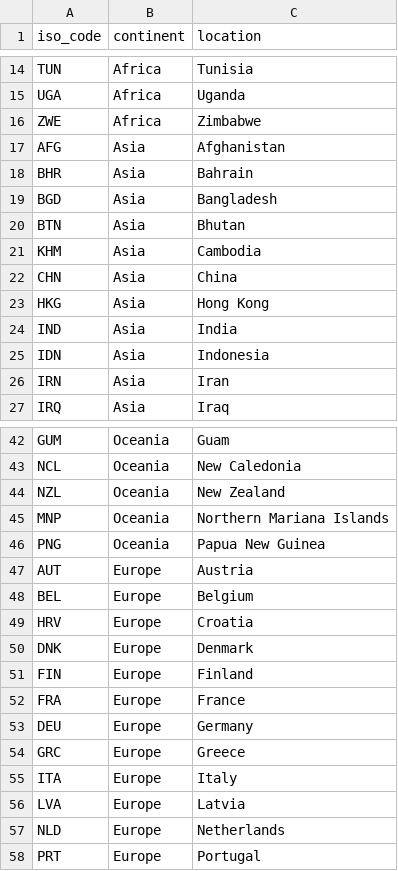
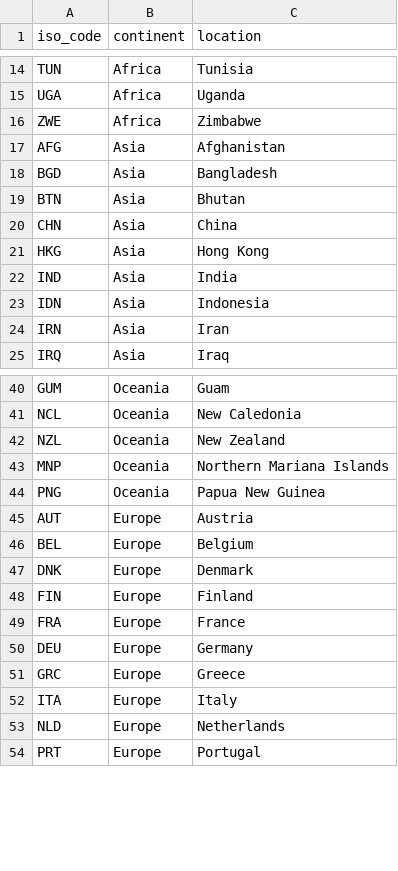
Before and after one commit to sagmaze/sagHackathon, a CSV file: CovidCountryList.csv, drawn as a sheet; only a part is shown, gaps mark what is left out.

```diff
--- a/CovidCountryList.csv
+++ b/CovidCountryList.csv
@@ -17,6 +17,4 @@ ZWE,Africa,Zimbabwe
 AFG,Asia,Afghanistan
-BHR,Asia,Bahrain
 BGD,Asia,Bangladesh
 BTN,Asia,Bhutan
-KHM,Asia,Cambodia
 CHN,Asia,China
@@ -48,3 +46,2 @@ AUT,Europe,Austria
 BEL,Europe,Belgium
-HRV,Europe,Croatia
 DNK,Europe,Denmark
@@ -55,3 +52,2 @@ GRC,Europe,Greece
 ITA,Europe,Italy
-LVA,Europe,Latvia
 NLD,Europe,Netherlands
```
Also changed, not shown: owid-covid-data-Australia.csv, owid-covid-data-NA.csv, 4 other files.
